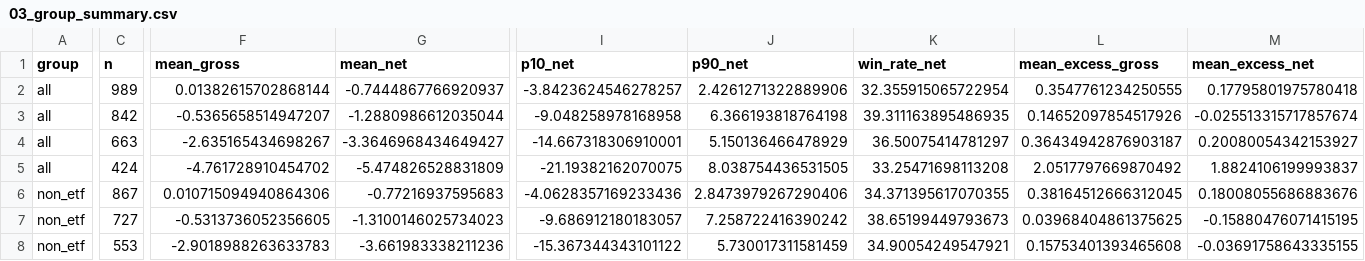
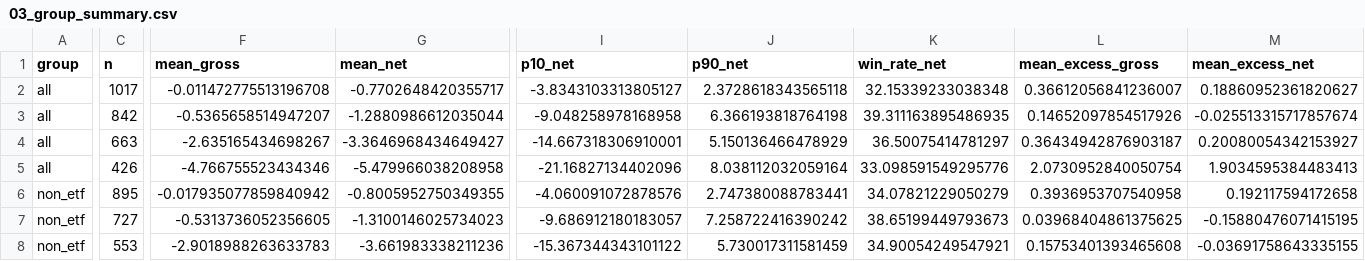
Before and after one commit to flyree140/GPT_stocklab, a CSV file: data/evaluation/03_group_summary.csv, drawn as a sheet; only a part is shown, gaps mark what is left out; the diff covers the shown part only; the diff names each change by its address in the sheet, - before the commit and + after, or states it on an @@ line.

```diff
--- a/data/evaluation/03_group_summary.csv
+++ b/data/evaluation/03_group_summary.csv
-C2 (n): 989
+C2 (n): 1017
-F2 (mean_gross): 0.01382615702868144
+F2 (mean_gross): -0.011472775513196708
-G2 (mean_net): -0.7444867766920937
+G2 (mean_net): -0.7702648420355717
-I2 (p10_net): -3.8423624546278257
+I2 (p10_net): -3.8343103313805127
-J2 (p90_net): 2.4261271322889906
+J2 (p90_net): 2.3728618343565118
-K2 (win_rate_net): 32.355915065722954
+K2 (win_rate_net): 32.15339233038348
-L2 (mean_excess_gross): 0.3547761234250555
+L2 (mean_excess_gross): 0.36612056841236007
-M2 (mean_excess_net): 0.17795801975780418
+M2 (mean_excess_net): 0.18860952361820627
-C5 (n): 424
+C5 (n): 426
-F5 (mean_gross): -4.761728910454702
+F5 (mean_gross): -4.766755523434346
-G5 (mean_net): -5.474826528831809
+G5 (mean_net): -5.479966038208958
-I5 (p10_net): -21.19382162070075
+I5 (p10_net): -21.16827134402096
-J5 (p90_net): 8.038754436531505
+J5 (p90_net): 8.038112032059164
-K5 (win_rate_net): 33.25471698113208
+K5 (win_rate_net): 33.098591549295776
-L5 (mean_excess_gross): 2.0517797669870492
+L5 (mean_excess_gross): 2.0730952840050754
-M5 (mean_excess_net): 1.8824106199993837
+M5 (mean_excess_net): 1.9034595384483413
-C6 (n): 867
+C6 (n): 895
-F6 (mean_gross): 0.010715094940864306
+F6 (mean_gross): -0.017935077859840942
-G6 (mean_net): -0.77216937595683
+G6 (mean_net): -0.8005952750349355
-I6 (p10_net): -4.0628357169233436
+I6 (p10_net): -4.060091072878576
-J6 (p90_net): 2.8473979267290406
+J6 (p90_net): 2.747380088783441
-K6 (win_rate_net): 34.371395617070355
+K6 (win_rate_net): 34.07821229050279
-L6 (mean_excess_gross): 0.38164512666312045
+L6 (mean_excess_gross): 0.3936953707540958
-M6 (mean_excess_net): 0.18008055686883676
+M6 (mean_excess_net): 0.192117594172658
```
Also changed, not shown: 137 edited cells elsewhere in this file, data/evaluation/05_unresolved_latest_signals.csv, 10 other files.
